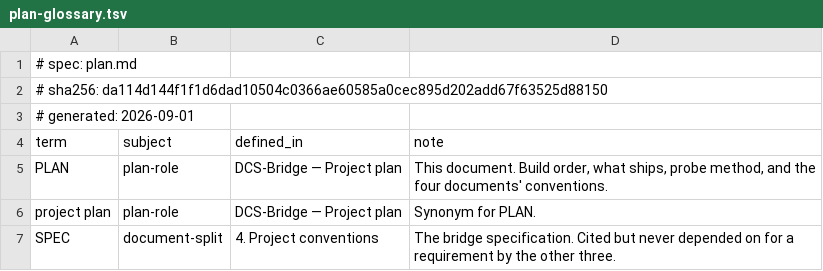
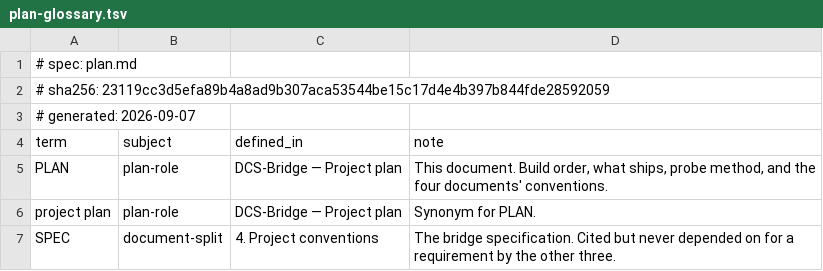
Before and after one commit to tritiumgg/dcs-bridge, a TSV file: docs/plan/plan-glossary.tsv, drawn as a sheet; only a part is shown.

```diff
--- a/docs/plan/plan-glossary.tsv
+++ b/docs/plan/plan-glossary.tsv
@@ -1,4 +1,4 @@
 # spec: plan.md
-# sha256: da114d144f1f1d6dad10504c0366ae60585a0cec895d202add67f63525d88150
-# generated: 2026-09-01
+# sha256: 23119cc3d5efa89b4a8ad9b307aca53544be15c17d4e4b397b844fde28592059
+# generated: 2026-09-07
 term	subject	defined_in	note
```
Also changed, not shown: docs/plan/plan-ledger.tsv, 3 other files.
